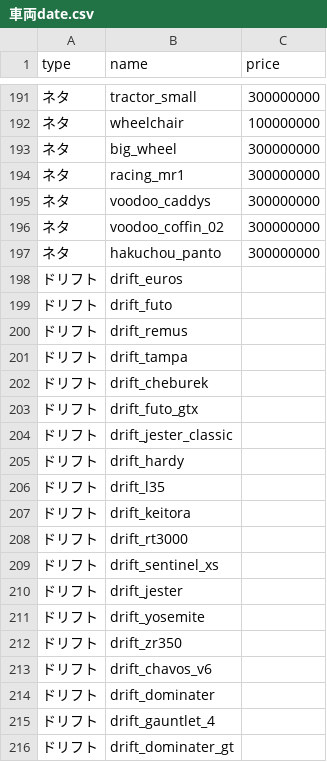
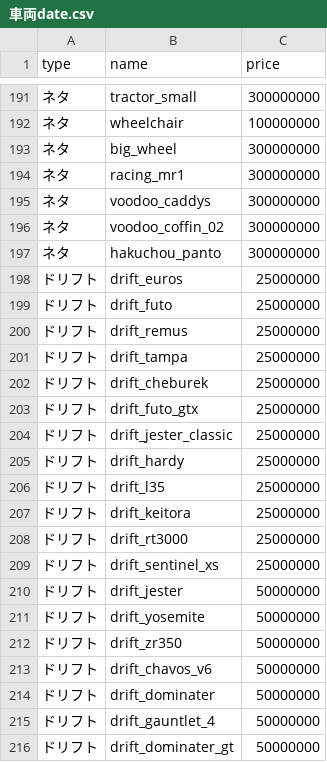
Before and after one commit to tanipio/prima-motors, a CSV file: date/車両date.csv, drawn as a sheet; only a part is shown, gaps mark what is left out; the diff names each change by its address in the sheet, - before the commit and + after, or states it on an @@ line.

Commit message:
価格追加

```diff
--- a/date/車両date.csv
+++ b/date/車両date.csv
-C198:C209 (price): (empty)
+C198:C209 (price): 25000000
-C210:C216 (price): (empty)
+C210:C216 (price): 50000000
```
